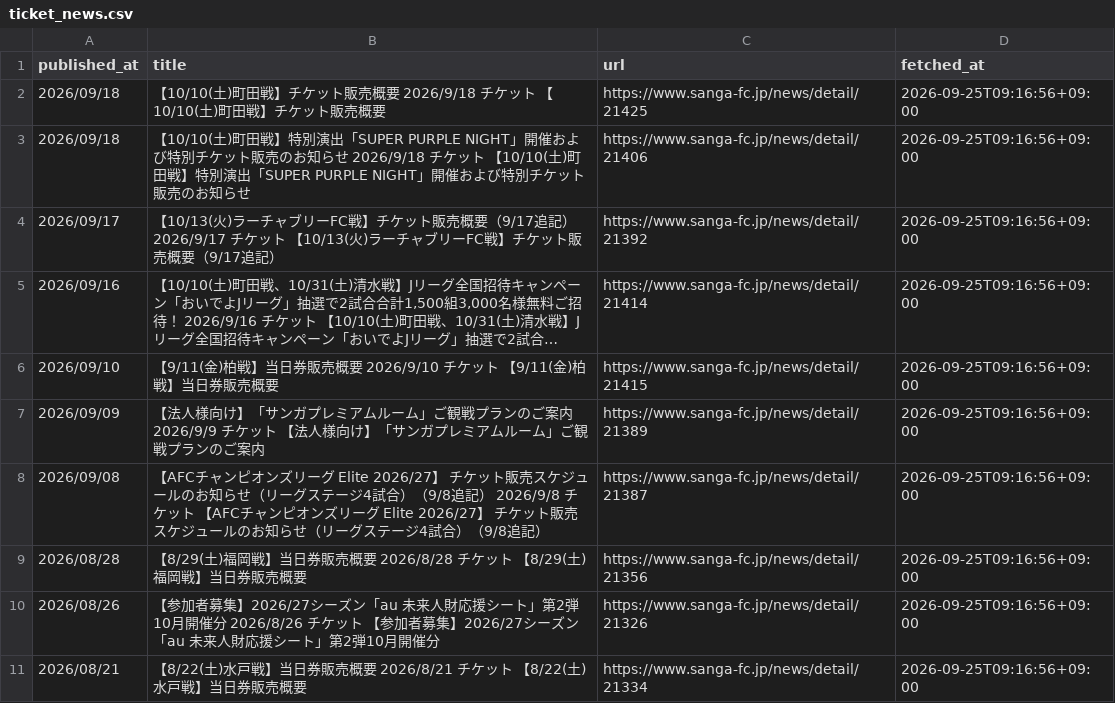
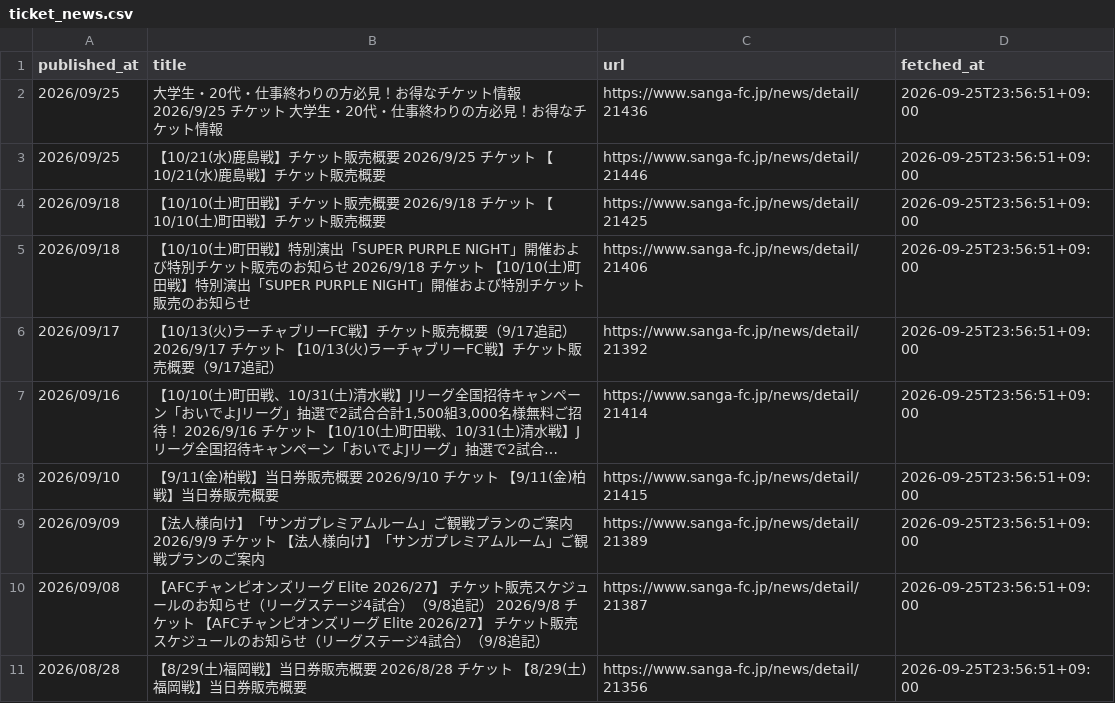
Before and after one commit to bizdocsupport/club-ticket-navi-kyoto, a CSV file: data/ticket_news.csv, drawn as a sheet; long unchanged cells end in …; removed rows and columns are numbered as before the commit, all else as after; the diff names each change by its address in the sheet, - before the commit and + after, or states it on an @@ line.

```diff
--- a/data/ticket_news.csv
+++ b/data/ticket_news.csv
+row 2: 2026/09/25 | 大学生・20代・仕事終わりの方必見！お得なチケット情報 2026/9/25 チケット 大学生・20代・仕事終わりの方必見！お得なチケット情報 | https://www.sanga-fc.jp/news/detail/21436 | 2026-09-25T23:56:51+09:00
+row 3: 2026/09/25 | 【10/21(水)鹿島戦】チケット販売概要 2026/9/25 チケット 【10/21(水)鹿島戦】チケット販売概要 | https://www.sanga-fc.jp/news/detail/21446 | 2026-09-25T23:56:51+09:00
-D4:D11 (fetched_at): 2026-09-25T09:16:56+09:00
+D4:D11 (fetched_at): 2026-09-25T23:56:51+09:00
-row 10: 2026/08/26 | 【参加者募集】2026/27シーズン「au 未来人財応援シート」第2弾10月開催分 2026/8/26 チケット 【参加者募集】2026/27シーズン「au 未来人財応援シート」第2弾10月開催分 | https://www.sanga-fc.jp/news/detail/21326 | 2026-09-25T09:16:56+09:00
-row 11: 2026/08/21 | 【8/22(土)水戸戦】当日券販売概要 2026/8/21 チケット 【8/22(土)水戸戦】当日券販売概要 | https://www.sanga-fc.jp/news/detail/21334 | 2026-09-25T09:16:56+09:00
```
Also changed, not shown: data/matches.csv, 1 other file.
